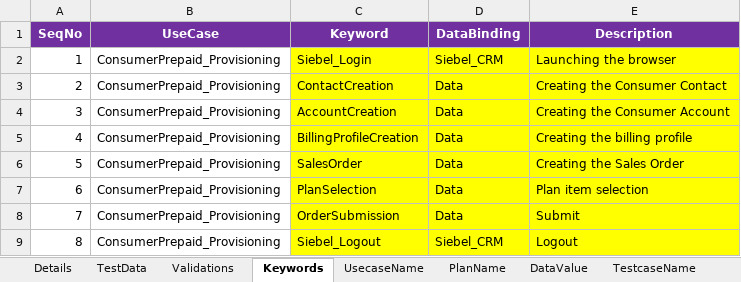
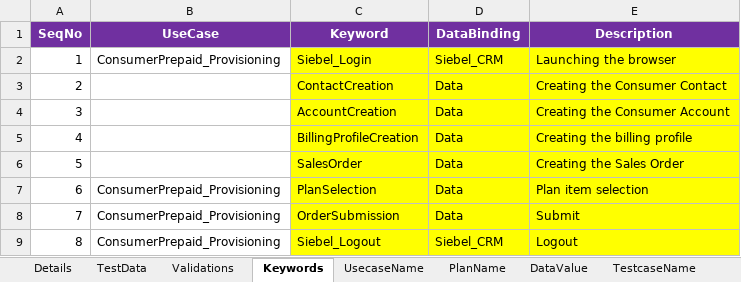
Before and after one commit to imran0404y/Vodafone_QAR, an Excel workbook: Framework/DataBase/TestDataDB.xlsm, sheet Keywords, drawn as a sheet; only a part is shown; values as stored, in another font and other column widths than the file's, no borders; the diff names each change by its address in the sheet, - before the commit and + after, or states it on an @@ line.

```diff
--- a/Framework/DataBase/TestDataDB.xlsm (sheet Keywords)
+++ b/Framework/DataBase/TestDataDB.xlsm (sheet Keywords)
-B3:B6 (UseCase): ConsumerPrepaid_Provisioning
+B3:B6 (UseCase): (empty)
```
Also changed, not shown: sheet TestData, hidden cells, 3 other files.
